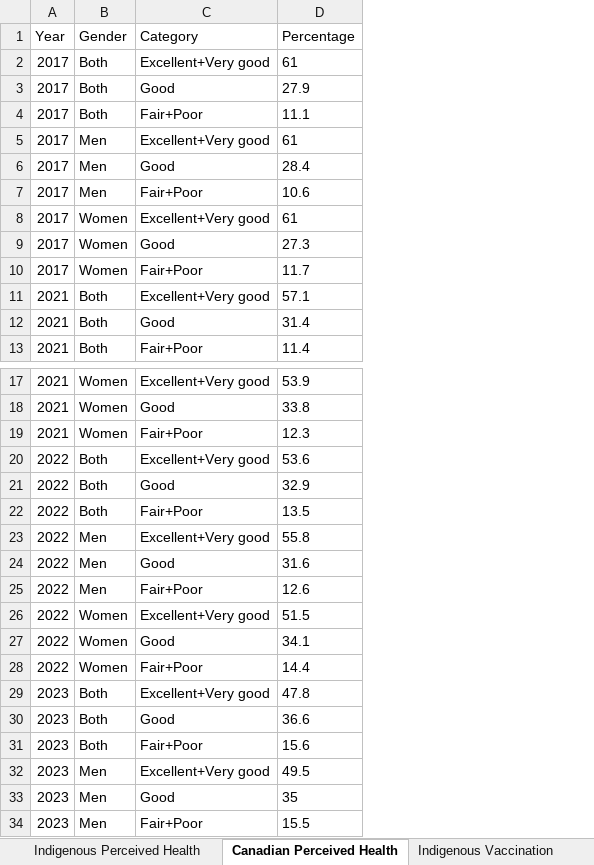
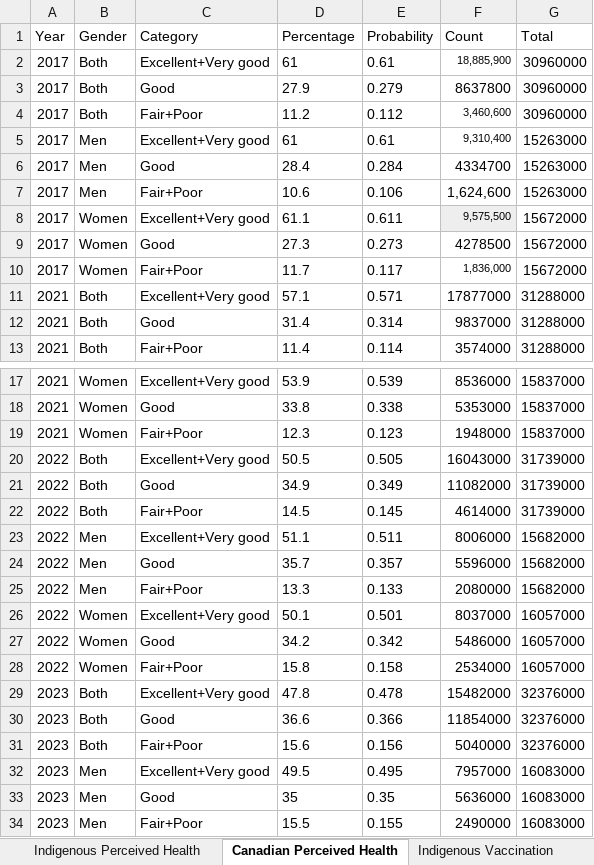
Before and after one commit to Lux-Lee/Stat-project, an Excel workbook: Proj_data.xlsx, sheet Canadian Perceived Health, drawn as a sheet; only a part is shown, gaps mark what is left out; values as stored, in another font and other column widths than the file's, no borders; the diff names each change by its address in the sheet, - before the commit and + after, or states it on an @@ line.

```diff
--- a/Proj_data.xlsx (sheet Canadian Perceived Health)
+++ b/Proj_data.xlsx (sheet Canadian Perceived Health)
+column E (Probability), rows 2-13: 0.61 | 0.279 | 0.112 | 0.61 | 0.284 | 0.106 | 0.611 | 0.273 | 0.117 | 0.571 | 0.314 | 0.114; rows 17-34: 0.539 | 0.338 | 0.123 | 0.505 | 0.349 | 0.145 | 0.511 | 0.357 | 0.133 | 0.501 | 0.342 | 0.158 | 0.478 | 0.366 | 0.156 | 0.495 | 0.35 | 0.155
+column F (Count), rows 2-13: 18,885,900 | 8637800 | 3,460,600 | 9,310,400 | 4334700 | 1,624,600 | 9,575,500 | 4278500 | 1,836,000 | 17877000 | 9837000 | 3574000; rows 17-34: 8536000 | 5353000 | 1948000 | 16043000 | 11082000 | 4614000 | 8006000 | 5596000 | 2080000 | 8037000 | 5486000 | 2534000 | 15482000 | 11854000 | 5040000 | 7957000 | 5636000 | 2490000
+column G (Total), rows 2-13: 30960000 | 30960000 | 30960000 | 15263000 | 15263000 | 15263000 | 15672000 | 15672000 | 15672000 | 31288000 | 31288000 | 31288000; rows 17-34: 15837000 | 15837000 | 15837000 | 31739000 | 31739000 | 31739000 | 15682000 | 15682000 | 15682000 | 16057000 | 16057000 | 16057000 | 32376000 | 32376000 | 32376000 | 16083000 | 16083000 | 16083000
-D4 (Percentage): 11.1
+D4 (Percentage): 11.2
-D8 (Percentage): 61
+D8 (Percentage): 61.1
-D20 (Percentage): 53.6
+D20 (Percentage): 50.5
-D21 (Percentage): 32.9
+D21 (Percentage): 34.9
-D22 (Percentage): 13.5
+D22 (Percentage): 14.5
-D23 (Percentage): 55.8
+D23 (Percentage): 51.1
-D24 (Percentage): 31.6
+D24 (Percentage): 35.7
-D25 (Percentage): 12.6
+D25 (Percentage): 13.3
-D26 (Percentage): 51.5
+D26 (Percentage): 50.1
-D27 (Percentage): 34.1
+D27 (Percentage): 34.2
-D28 (Percentage): 14.4
+D28 (Percentage): 15.8
```
Also changed, not shown: sheet Indigenous Perceived Health, sheet Indigenous Vaccination, 2 other files.
